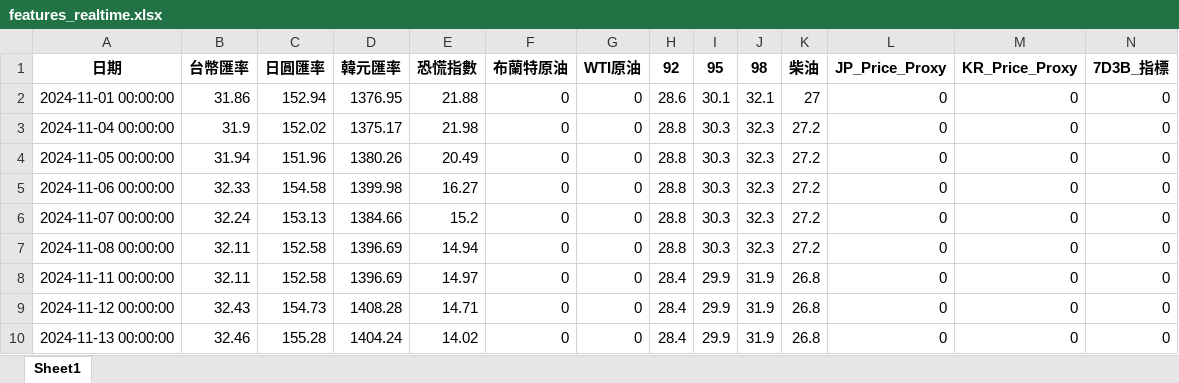
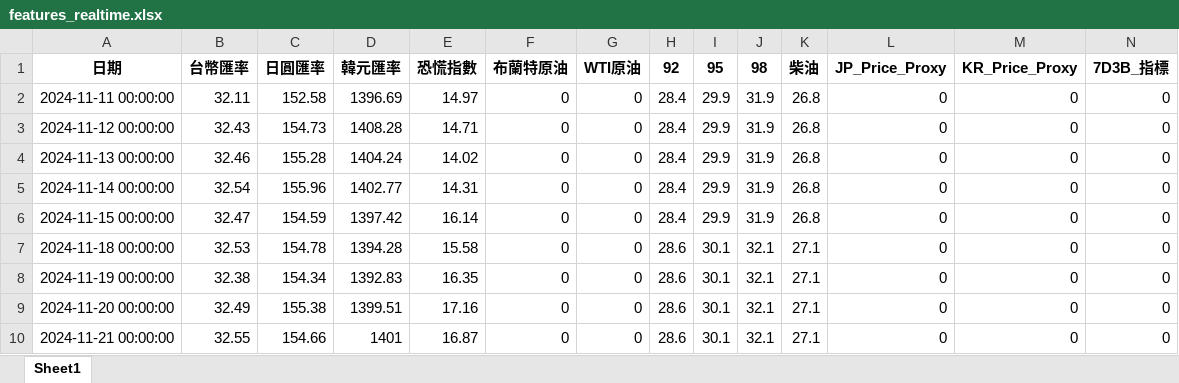
Before and after one commit to t2wqr27-tech/oil-price-prediction, an Excel workbook: data/features_realtime.xlsx, sheet Sheet1, drawn as a sheet; only a part is shown; the shorter side is filled out with more unchanged rows; values as stored, in another font and other column widths than the file's, no borders; removed rows and columns are numbered as before the commit, all else as after; rows hold the shown columns only; the diff covers the shown part only; the diff names each change by its address in the sheet, - before the commit and + after, or states it on an @@ line.

```diff
--- a/data/features_realtime.xlsx (sheet Sheet1)
+++ b/data/features_realtime.xlsx (sheet Sheet1)
-row 2: 2024-11-01 00:00:00 | 31.86 | 152.94 | 1376.95 | 21.88 | 0 | 0 | 28.6 | 30.1 | 32.1 | 27 | 0 | 0 | 0
-row 3: 2024-11-04 00:00:00 | 31.9 | 152.02 | 1375.17 | 21.98 | 0 | 0 | 28.8 | 30.3 | 32.3 | 27.2 | 0 | 0 | 0
-row 4: 2024-11-05 00:00:00 | 31.94 | 151.96 | 1380.26 | 20.49 | 0 | 0 | 28.8 | 30.3 | 32.3 | 27.2 | 0 | 0 | 0
-row 5: 2024-11-06 00:00:00 | 32.33 | 154.58 | 1399.98 | 16.27 | 0 | 0 | 28.8 | 30.3 | 32.3 | 27.2 | 0 | 0 | 0
-row 6: 2024-11-07 00:00:00 | 32.24 | 153.13 | 1384.66 | 15.2 | 0 | 0 | 28.8 | 30.3 | 32.3 | 27.2 | 0 | 0 | 0
-row 7: 2024-11-08 00:00:00 | 32.11 | 152.58 | 1396.69 | 14.94 | 0 | 0 | 28.8 | 30.3 | 32.3 | 27.2 | 0 | 0 | 0
```
Also changed, not shown: 6 added rows and 234 edited cells elsewhere in this sheet, 週五精準預測成果/FINAL_DECISION.xlsx, 週五精準預測成果/FINAL_DECISION_RAW.xlsx, 19 other files.
